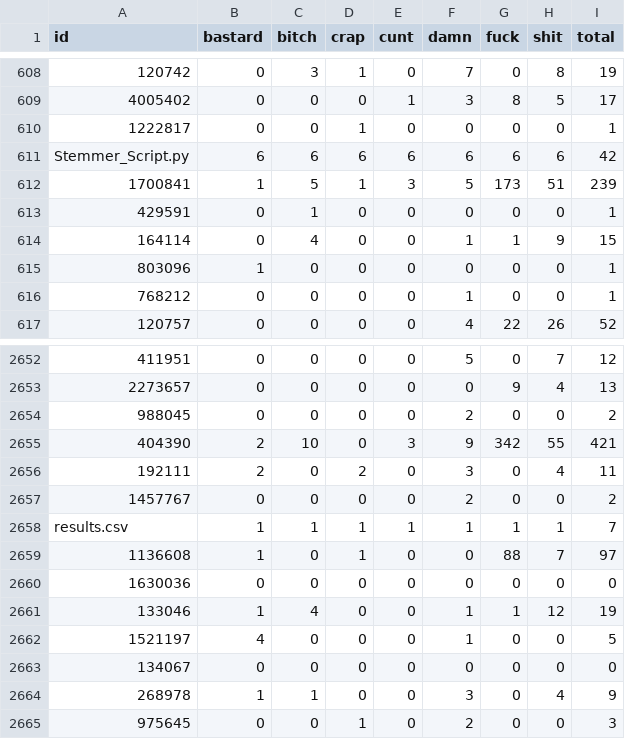
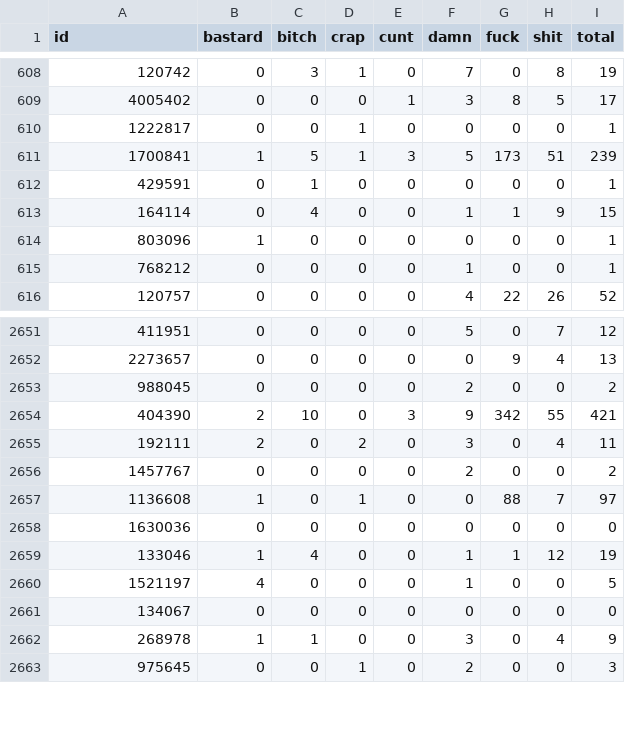
Before and after one commit to ima-quack/COGS108_ProfanityResearch, a CSV file: cleaned_data/movie_profane_words_count.csv, drawn as a sheet; only a part is shown, gaps mark what is left out.

Commit message:
Fix profane error and merge changes

```diff
--- a/cleaned_data/movie_profane_words_count.csv
+++ b/cleaned_data/movie_profane_words_count.csv
@@ -610,3 +610,2 @@ id,bastard,bitch,crap,cunt,damn,fuck,shit,total
 1222817,0,0,1,0,0,0,0,1
-Stemmer_Script.py,6,6,6,6,6,6,6,42
 1700841,1,5,1,3,5,173,51,239
@@ -2657,3 +2656,2 @@ Stemmer_Script.py,6,6,6,6,6,6,6,42
 1457767,0,0,0,0,2,0,0,2
-results.csv,1,1,1,1,1,1,1,7
 1136608,1,0,1,0,0,88,7,97
```
Also changed, not shown: 1 other file.
